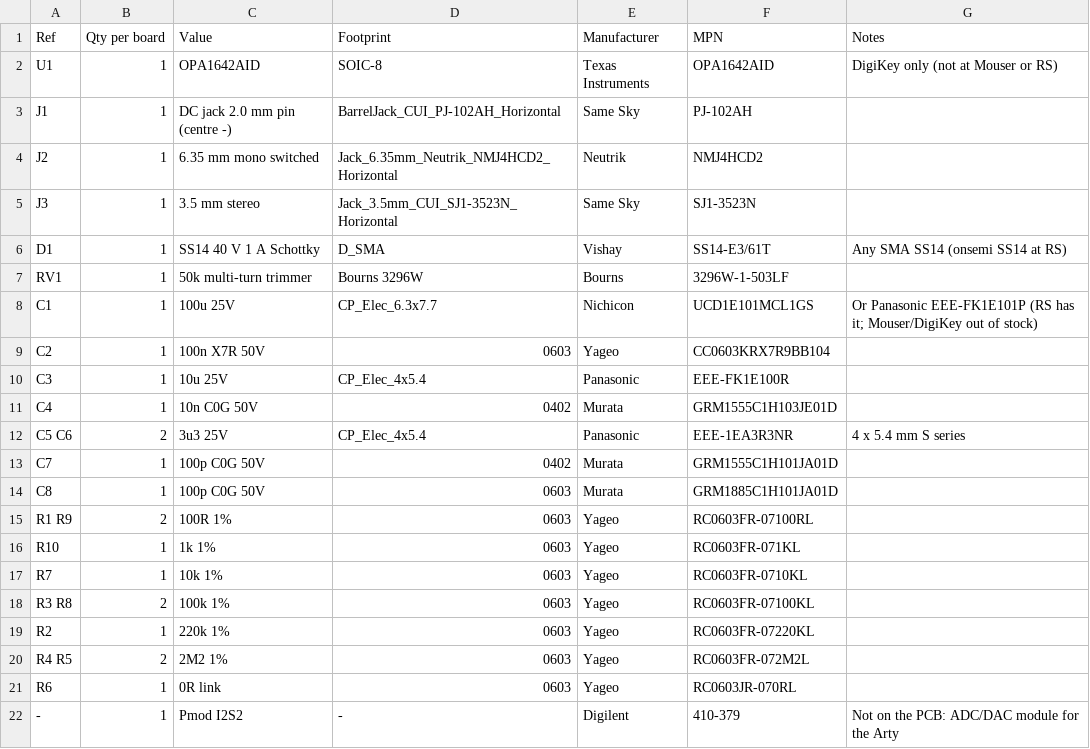
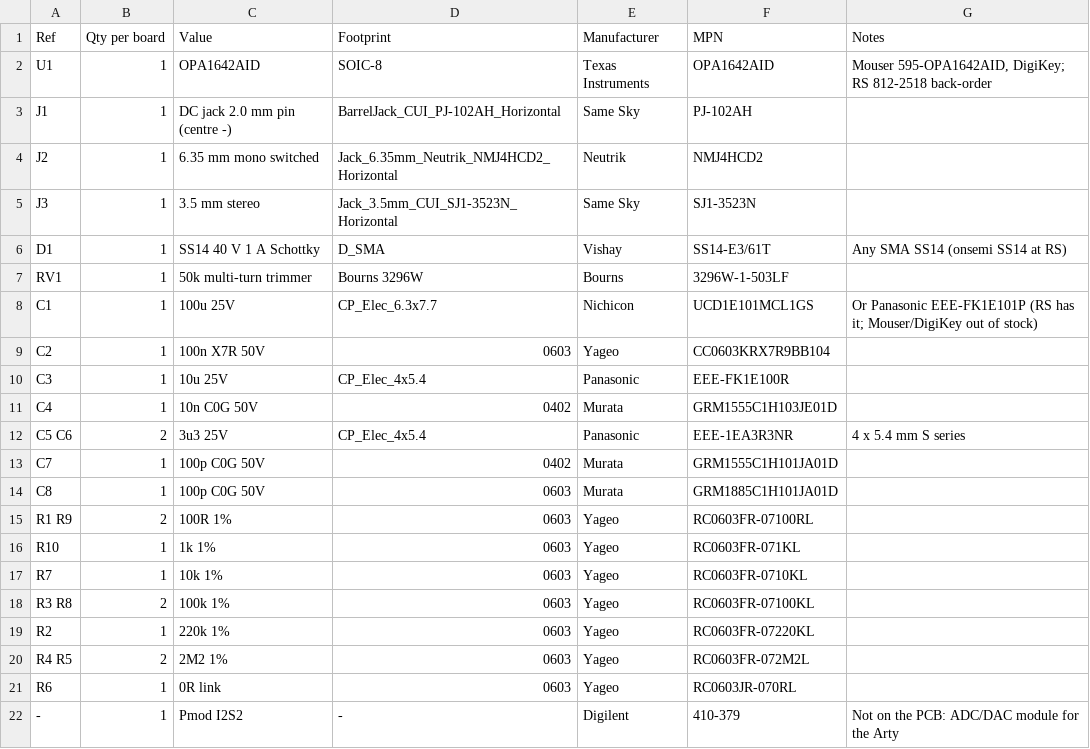
Before and after one commit to higgyone/guitar-fx, a CSV file: hardware/preamp/bom/bom.csv, drawn as a sheet.

```diff
--- a/hardware/preamp/bom/bom.csv
+++ b/hardware/preamp/bom/bom.csv
@@ -1,3 +1,3 @@
 Ref,Qty per board,Value,Footprint,Manufacturer,MPN,Notes
-U1,1,OPA1642AID,SOIC-8,Texas Instruments,OPA1642AID,DigiKey only (not at Mouser or RS)
+U1,1,OPA1642AID,SOIC-8,Texas Instruments,OPA1642AID,"Mouser 595-OPA1642AID, DigiKey; RS 812-2518 back-order"
 J1,1,DC jack 2.0 mm pin (centre -),BarrelJack_CUI_PJ-102AH_Horizontal,Same Sky,PJ-102AH,
```
Also changed, not shown: hardware/preamp/bom/order_digikey.csv, hardware/preamp/bom/order_mouser.csv, 2 other files.
